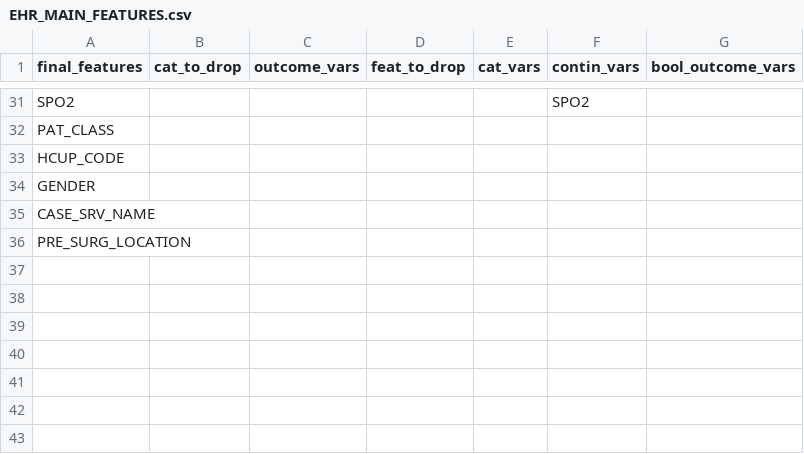
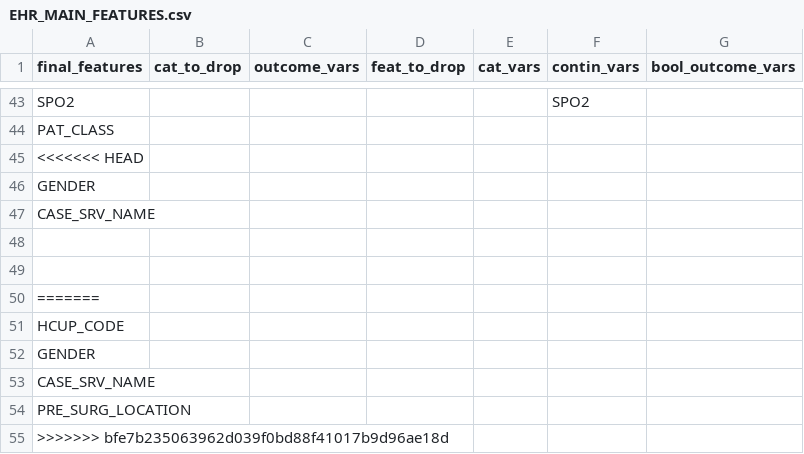
Before and after one commit to brianhill11/PreopMortalityPrediction, a CSV file: paper/preop_no_lab_times/EHR_MAIN_FEATURES.csv, drawn as a sheet; only a part is shown, gaps mark what is left out; the diff covers the shown part only; the diff names each change by its address in the sheet, - before the commit and + after, or states it on an @@ line.

```diff
--- a/paper/preop_no_lab_times/EHR_MAIN_FEATURES.csv
+++ b/paper/preop_no_lab_times/EHR_MAIN_FEATURES.csv
+row 45: <<<<<<< HEAD
+row 46: GENDER
+row 47: CASE_SRV_NAME
+row 48: (empty)
+row 49: (empty)
+row 50: =======
+row 55: >>>>>>> bfe7b235063962d039f0bd88f41017b9d96ae18d
```
Also changed, not shown: 12 added rows elsewhere in this file, 6 other files.
